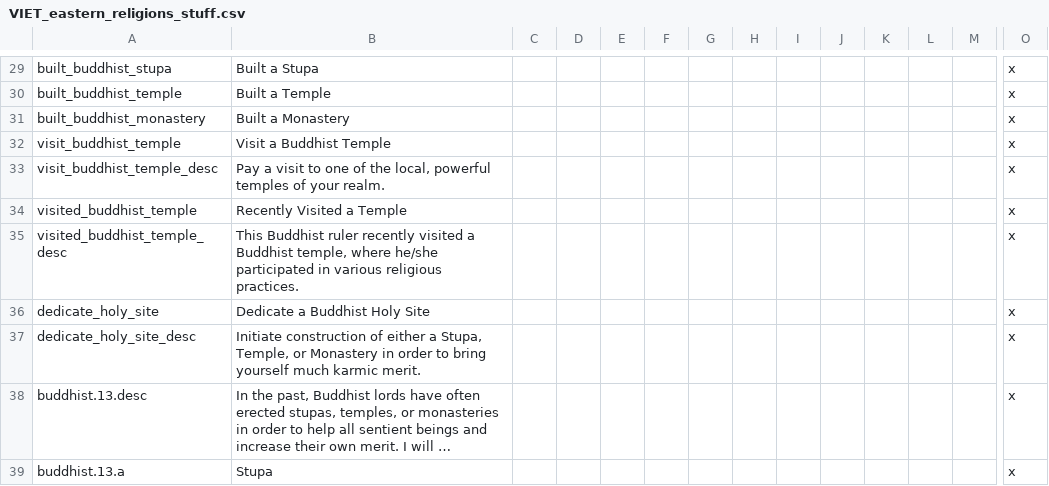
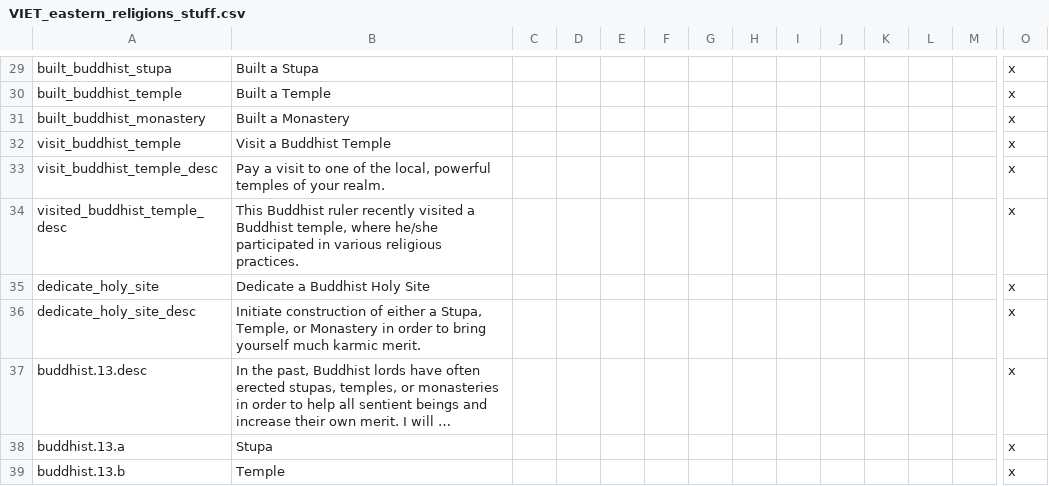
Before and after one commit to Numahr/lux-invicta-repository, a CSV file: trunk/localisation/VIET_eastern_religions_stuff.csv, drawn as a sheet; only a part is shown, gaps mark what is left out; the shorter side is filled out with more unchanged rows; long unchanged cells end in …; rows hold the shown columns only; the diff names each change by its address in the sheet, - before the commit and + after, or states it on an @@ line.

```diff
--- a/trunk/localisation/VIET_eastern_religions_stuff.csv
+++ b/trunk/localisation/VIET_eastern_religions_stuff.csv
-row 34: visited_buddhist_temple | Recently Visited a Temple |  |  |  |  |  |  |  |  |  |  |  | x
```
Also changed, not shown: trunk/localisation/0_WizMOD.csv, trunk/localisation/HKC Christian Stuff.csv, 22 other files.
